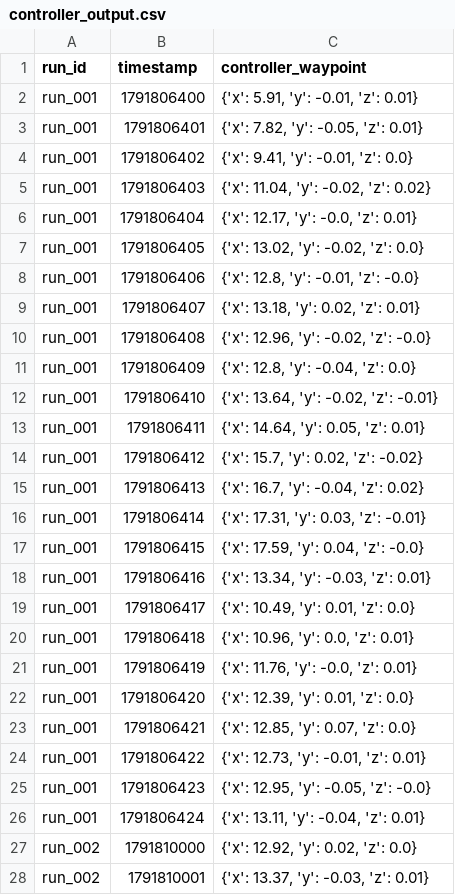
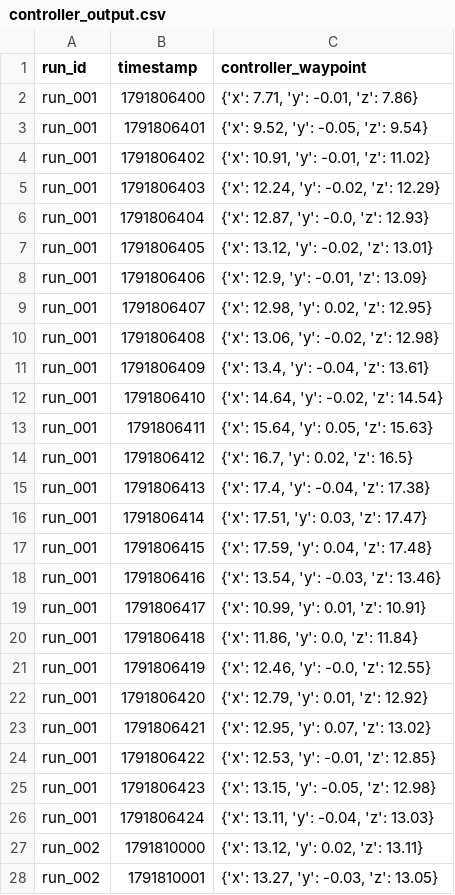
Before and after one commit to mohandisio/wayve-interview-probelm-v2, a CSV file: data/controller_output.csv, drawn as a sheet; only a part is shown; the diff covers the shown part only.

Commit message:
feat(data): use target speed as waypoint z

```diff
--- a/data/controller_output.csv
+++ b/data/controller_output.csv
@@ -1,28 +1,28 @@
 run_id,timestamp,controller_waypoint
-run_001,1791806400,"{'x': 5.91, 'y': -0.01, 'z': 0.01}"
-run_001,1791806401,"{'x': 7.82, 'y': -0.05, 'z': 0.01}"
-run_001,1791806402,"{'x': 9.41, 'y': -0.01, 'z': 0.0}"
-run_001,1791806403,"{'x': 11.04, 'y': -0.02, 'z': 0.02}"
-run_001,1791806404,"{'x': 12.17, 'y': -0.0, 'z': 0.01}"
-run_001,1791806405,"{'x': 13.02, 'y': -0.02, 'z': 0.0}"
-run_001,1791806406,"{'x': 12.8, 'y': -0.01, 'z': -0.0}"
-run_001,1791806407,"{'x': 13.18, 'y': 0.02, 'z': 0.01}"
-run_001,1791806408,"{'x': 12.96, 'y': -0.02, 'z': -0.0}"
-run_001,1791806409,"{'x': 12.8, 'y': -0.04, 'z': 0.0}"
-run_001,1791806410,"{'x': 13.64, 'y': -0.02, 'z': -0.01}"
-run_001,1791806411,"{'x': 14.64, 'y': 0.05, 'z': 0.01}"
-run_001,1791806412,"{'x': 15.7, 'y': 0.02, 'z': -0.02}"
-run_001,1791806413,"{'x': 16.7, 'y': -0.04, 'z': 0.02}"
-run_001,1791806414,"{'x': 17.31, 'y': 0.03, 'z': -0.01}"
-run_001,1791806415,"{'x': 17.59, 'y': 0.04, 'z': -0.0}"
-run_001,1791806416,"{'x': 13.34, 'y': -0.03, 'z': 0.01}"
-run_001,1791806417,"{'x': 10.49, 'y': 0.01, 'z': 0.0}"
-run_001,1791806418,"{'x': 10.96, 'y': 0.0, 'z': 0.01}"
-run_001,1791806419,"{'x': 11.76, 'y': -0.0, 'z': 0.01}"
-run_001,1791806420,"{'x': 12.39, 'y': 0.01, 'z': 0.0}"
-run_001,1791806421,"{'x': 12.85, 'y': 0.07, 'z': 0.0}"
-run_001,1791806422,"{'x': 12.73, 'y': -0.01, 'z': 0.01}"
-run_001,1791806423,"{'x': 12.95, 'y': -0.05, 'z': -0.0}"
-run_001,1791806424,"{'x': 13.11, 'y': -0.04, 'z': 0.01}"
-run_002,1791810000,"{'x': 12.92, 'y': 0.02, 'z': 0.0}"
-run_002,1791810001,"{'x': 13.37, 'y': -0.03, 'z': 0.01}"
+run_001,1791806400,"{'x': 7.71, 'y': -0.01, 'z': 7.86}"
+run_001,1791806401,"{'x': 9.52, 'y': -0.05, 'z': 9.54}"
+run_001,1791806402,"{'x': 10.91, 'y': -0.01, 'z': 11.02}"
+run_001,1791806403,"{'x': 12.24, 'y': -0.02, 'z': 12.29}"
+run_001,1791806404,"{'x': 12.87, 'y': -0.0, 'z': 12.93}"
+run_001,1791806405,"{'x': 13.12, 'y': -0.02, 'z': 13.01}"
+run_001,1791806406,"{'x': 12.9, 'y': -0.01, 'z': 13.09}"
+run_001,1791806407,"{'x': 12.98, 'y': 0.02, 'z': 12.95}"
+run_001,1791806408,"{'x': 13.06, 'y': -0.02, 'z': 12.98}"
+run_001,1791806409,"{'x': 13.4, 'y': -0.04, 'z': 13.61}"
+run_001,1791806410,"{'x': 14.64, 'y': -0.02, 'z': 14.54}"
+run_001,1791806411,"{'x': 15.64, 'y': 0.05, 'z': 15.63}"
+run_001,1791806412,"{'x': 16.7, 'y': 0.02, 'z': 16.5}"
+run_001,1791806413,"{'x': 17.4, 'y': -0.04, 'z': 17.38}"
+run_001,1791806414,"{'x': 17.51, 'y': 0.03, 'z': 17.47}"
+run_001,1791806415,"{'x': 17.59, 'y': 0.04, 'z': 17.48}"
+run_001,1791806416,"{'x': 13.54, 'y': -0.03, 'z': 13.46}"
+run_001,1791806417,"{'x': 10.99, 'y': 0.01, 'z': 10.91}"
+run_001,1791806418,"{'x': 11.86, 'y': 0.0, 'z': 11.84}"
+run_001,1791806419,"{'x': 12.46, 'y': -0.0, 'z': 12.55}"
+run_001,1791806420,"{'x': 12.79, 'y': 0.01, 'z': 12.92}"
+run_001,1791806421,"{'x': 12.95, 'y': 0.07, 'z': 13.02}"
+run_001,1791806422,"{'x': 12.53, 'y': -0.01, 'z': 12.85}"
+run_001,1791806423,"{'x': 13.15, 'y': -0.05, 'z': 12.98}"
+run_001,1791806424,"{'x': 13.11, 'y': -0.04, 'z': 13.03}"
+run_002,1791810000,"{'x': 13.12, 'y': 0.02, 'z': 13.11}"
+run_002,1791810001,"{'x': 13.27, 'y': -0.03, 'z': 13.05}"
```
Also changed, not shown: 48 edited cells elsewhere in this file, data/model_output.csv, 2 other files.
